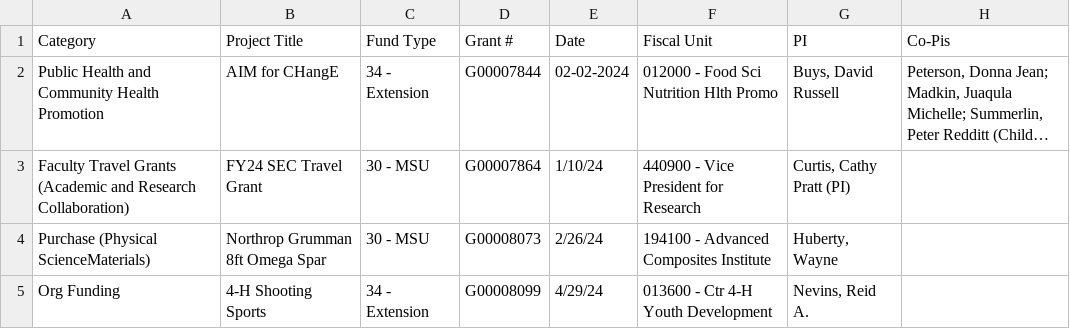
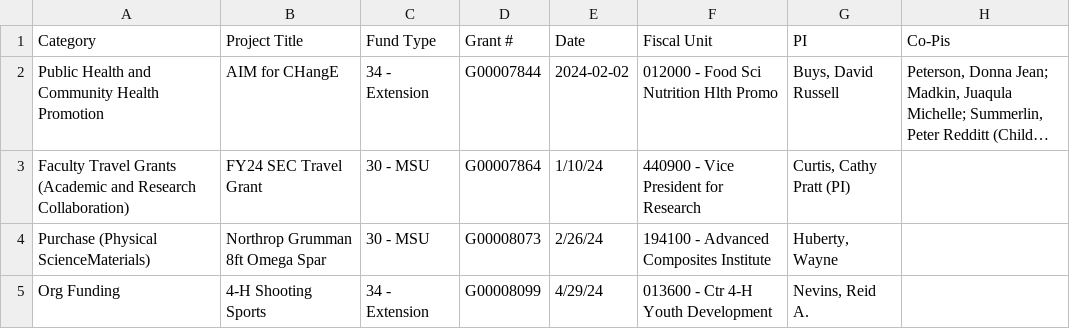
Before and after one commit to thecaptainXgod/test-file, a CSV file: data.csv, drawn as a sheet; only a part is shown; long unchanged cells end in …; the diff names each change by its address in the sheet, - before the commit and + after, or states it on an @@ line.

Commit message:
Update data.csv

```diff
--- a/data.csv
+++ b/data.csv
-E2 (Date): 02-02-2024
+E2 (Date): 2024-02-02
```
